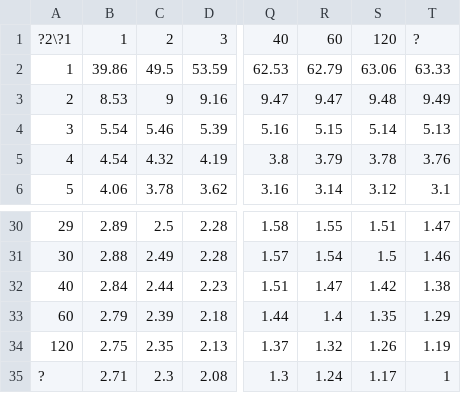
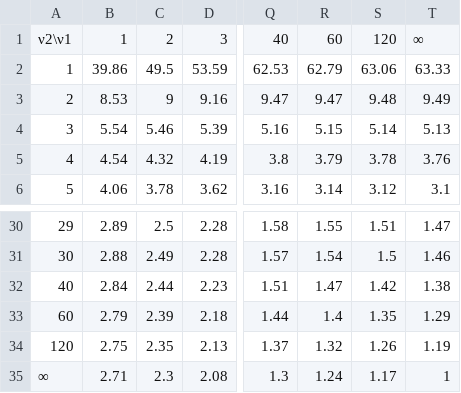
Before and after one commit to gsirokman/ftest, a CSV file: ftable0p10csv.csv, drawn as a sheet; only a part is shown, gaps mark what is left out; the diff names each change by its address in the sheet, - before the commit and + after, or states it on an @@ line.

Commit message:
Update ftable0p10csv.csv

```diff
--- a/ftable0p10csv.csv
+++ b/ftable0p10csv.csv
-A1: ?2\?1
+A1: ν2\ν1
-T1: ?
+T1: ∞
-A35: ?
+A35: ∞
```
